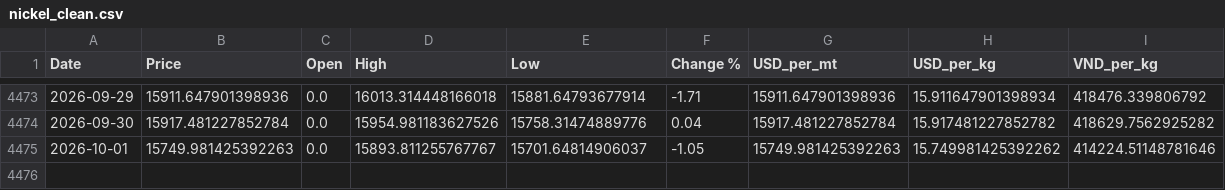
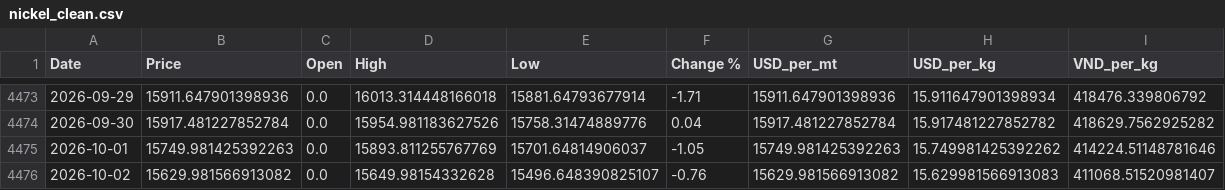
Before and after one commit to jackoer-pro/Metal_tracker, a CSV file: data/nickel_clean.csv, drawn as a sheet; only a part is shown, gaps mark what is left out.

Commit message:
Auto-update: 2026-10-02 — $15.63/kg

```diff
--- a/data/nickel_clean.csv
+++ b/data/nickel_clean.csv
@@ -4474,2 +4474,3 @@ Date,Price,Open,High,Low,Change %,USD_per_mt,USD_per_kg,VND_per_kg
 2026-09-30,15917.481227852784,0.0,15954.981183627526,15758.31474889776,0.04,15917.481227852784,15.917481227852782,418629.7562925282
-2026-10-01,15749.981425392263,0.0,15893.811255767767,15701.64814906037,-1.05,15749.981425392263,15.749981425392262,414224.51148781646
+2026-10-01,15749.981425392263,0.0,15893.811255767769,15701.64814906037,-1.05,15749.981425392263,15.749981425392262,414224.51148781646
+2026-10-02,15629.981566913082,0.0,15649.98154332628,15496.648390825107,-0.76,15629.981566913082,15.629981566913083,411068.51520981407
```
